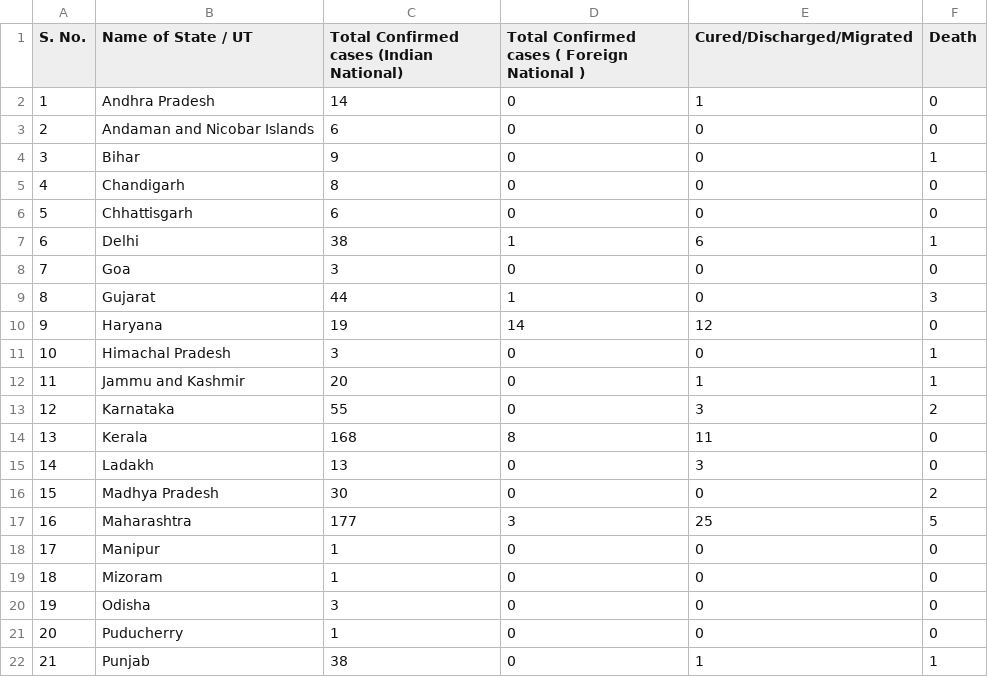
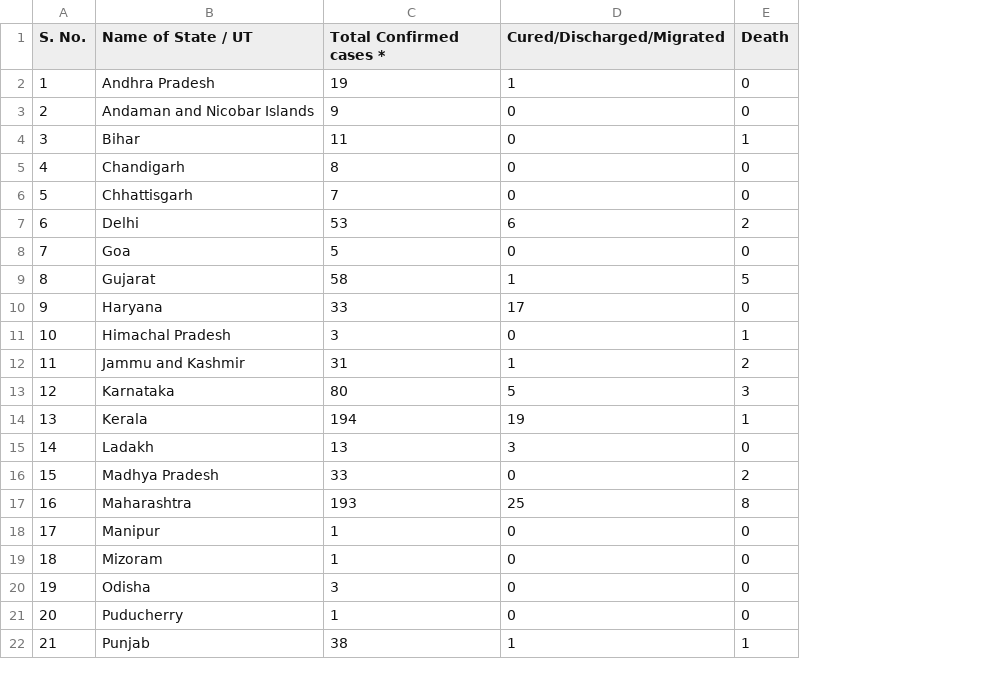
Before and after one commit to tarun-bisht/coronavirus-api, a CSV file: state_cases.csv, drawn as a sheet; only a part is shown; removed rows and columns are numbered as before the commit, all else as after; the diff covers the shown part only; the diff names each change by its address in the sheet, - before the commit and + after, or states it on an @@ line.

Commit message:
Total Infected Record Error Fixed

```diff
--- a/state_cases.csv
+++ b/state_cases.csv
-column D, rows 1-22: Total Confirmed cases ( Foreign National ) | 0 | 0 | 0 | 0 | 0 | 1 | 0 | 1 | 14 | 0 | 0 | 0 | 8 | 0 | 0 | 3 | 0 | 0 | 0 | 0 | 0
-C1: Total Confirmed cases (Indian National)
+C1: Total Confirmed cases *
-C2 (Total Confirmed cases *): 14
+C2 (Total Confirmed cases *): 19
-C3 (Total Confirmed cases *): 6
+C3 (Total Confirmed cases *): 9
-C4 (Total Confirmed cases *): 9
+C4 (Total Confirmed cases *): 11
-C6 (Total Confirmed cases *): 6
+C6 (Total Confirmed cases *): 7
-C7 (Total Confirmed cases *): 38
+C7 (Total Confirmed cases *): 53
-E7 (Death): 1
+E7 (Death): 2
-C8 (Total Confirmed cases *): 3
+C8 (Total Confirmed cases *): 5
-C9 (Total Confirmed cases *): 44
+C9 (Total Confirmed cases *): 58
-D9 (Cured/Discharged/Migrated): 0
+D9 (Cured/Discharged/Migrated): 1
-E9 (Death): 3
+E9 (Death): 5
-C10 (Total Confirmed cases *): 19
+C10 (Total Confirmed cases *): 33
-D10 (Cured/Discharged/Migrated): 12
+D10 (Cured/Discharged/Migrated): 17
-C12 (Total Confirmed cases *): 20
+C12 (Total Confirmed cases *): 31
-E12 (Death): 1
+E12 (Death): 2
-C13 (Total Confirmed cases *): 55
+C13 (Total Confirmed cases *): 80
-D13 (Cured/Discharged/Migrated): 3
+D13 (Cured/Discharged/Migrated): 5
-E13 (Death): 2
+E13 (Death): 3
-C14 (Total Confirmed cases *): 168
+C14 (Total Confirmed cases *): 194
-D14 (Cured/Discharged/Migrated): 11
+D14 (Cured/Discharged/Migrated): 19
-E14 (Death): 0
+E14 (Death): 1
-C16 (Total Confirmed cases *): 30
+C16 (Total Confirmed cases *): 33
-C17 (Total Confirmed cases *): 177
+C17 (Total Confirmed cases *): 193
-E17 (Death): 5
+E17 (Death): 8
```
Also changed, not shown: 12 edited cells elsewhere in this file, 1 other file.
